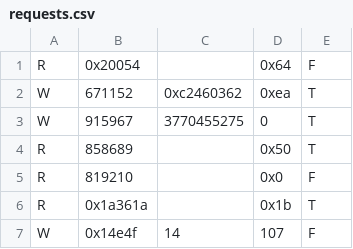
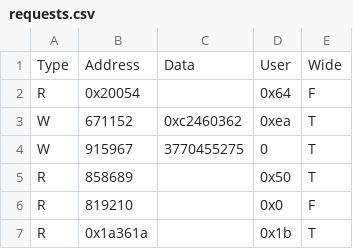
Before and after one commit to Amatsukaze0v0/graS25MemoryCU, a CSV file: testcase/requests.csv, drawn as a sheet; only a part is shown; the shorter side is filled out with more unchanged rows.

```diff
--- a/testcase/requests.csv
+++ b/testcase/requests.csv
@@ -1 +1,2 @@
+"Type","Address","Data","User","Wide"
 "R","0x20054","","0x64","F"
```
Also changed, not shown: 4 other files.
